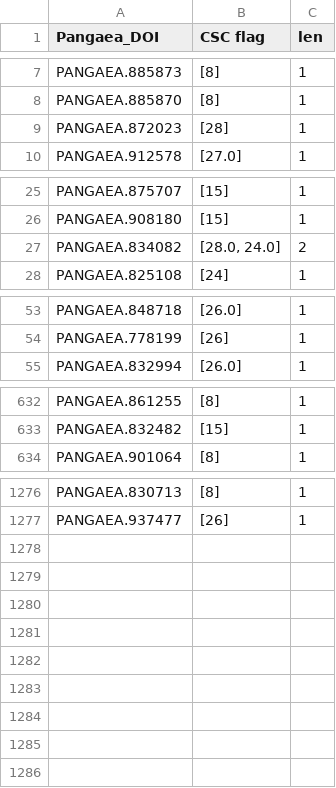
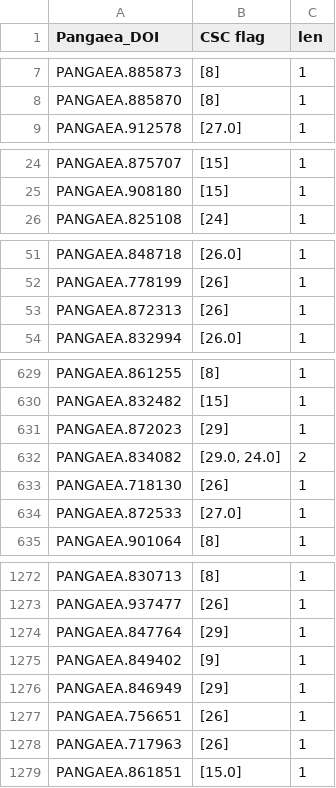
Before and after one commit to PBrockmann/PANGAEA_Scraping, a CSV file: flags.csv, drawn as a sheet; only a part is shown, gaps mark what is left out; the diff covers the shown part only.

```diff
--- a/flags.csv
+++ b/flags.csv
@@ -8,3 +8,2 @@
 "PANGAEA.885870","[8]","1"
-"PANGAEA.872023","[28]","1"
 "PANGAEA.912578","[27.0]","1"
@@ -26,3 +25,2 @@
 "PANGAEA.908180","[15]","1"
-"PANGAEA.834082","[28.0, 24.0]","2"
 "PANGAEA.825108","[24]","1"
@@ -54,2 +52,3 @@
 "PANGAEA.778199","[26]","1"
+"PANGAEA.872313","[26]","1"
 "PANGAEA.832994","[26.0]","1"
@@ -633,2 +630,6 @@
 "PANGAEA.832482","[15]","1"
+"PANGAEA.872023","[29]","1"
+"PANGAEA.834082","[29.0, 24.0]","2"
+"PANGAEA.718130","[26]","1"
+"PANGAEA.872533","[27.0]","1"
 "PANGAEA.901064","[8]","1"
@@ -1277 +1273,7 @@
 "PANGAEA.937477","[26]","1"
+"PANGAEA.847764","[29]","1"
+"PANGAEA.849402","[9]","1"
+"PANGAEA.846949","[29]","1"
+"PANGAEA.756651","[26]","1"
+"PANGAEA.717963","[26]","1"
+"PANGAEA.861851","[15.0]","1"
```
Also changed, not shown: 1 added row, 6 removed rows and 8 moved rows elsewhere in this file, 2 other files.
